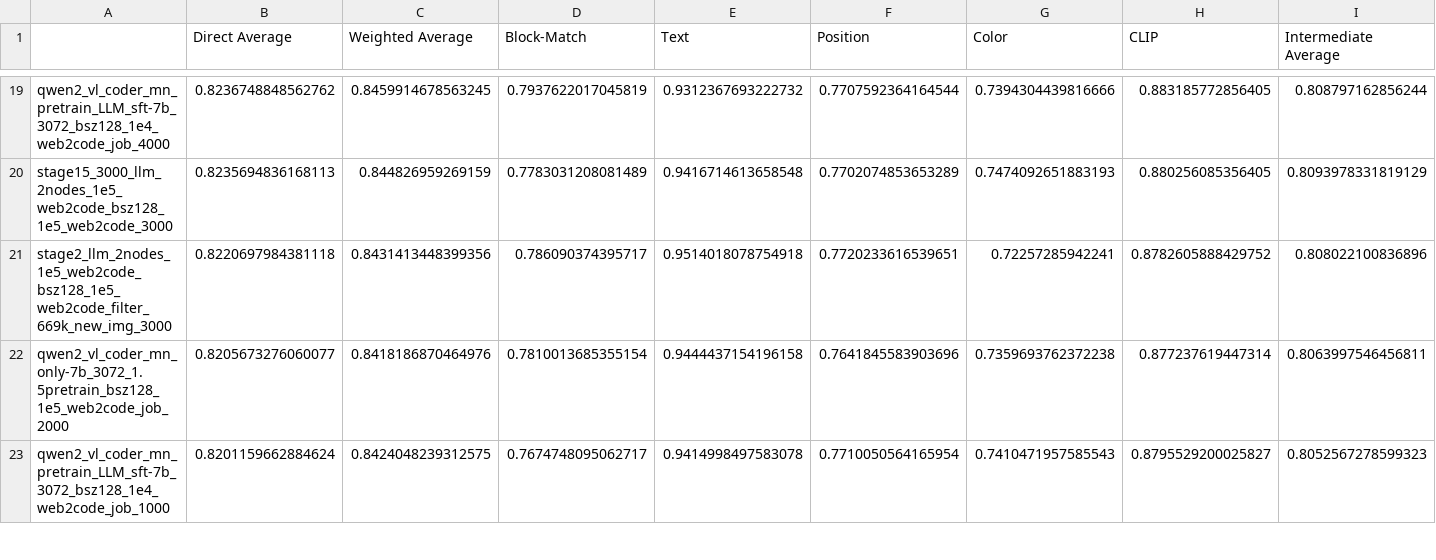
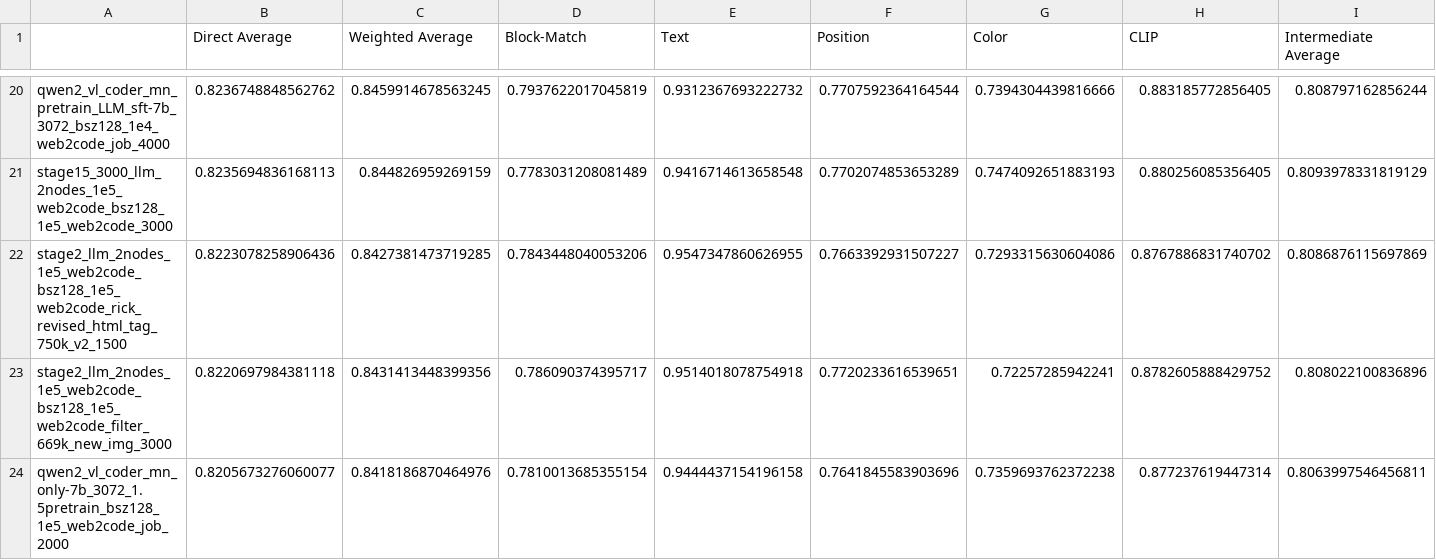
Before and after one commit to JackLingjie/Design2Code, a CSV file: Design2Code/all_scores_design2code.csv, drawn as a sheet; only a part is shown, gaps mark what is left out; the shorter side is filled out with more unchanged rows; the diff covers the shown part only.

```diff
--- a/Design2Code/all_scores_design2code.csv
+++ b/Design2Code/all_scores_design2code.csv
@@ -20,2 +21,3 @@ qwen2_vl_coder_mn_pretrain_LLM_sft-7b_3072_bsz128_1e4_web2code_job_4000,0.823674
 stage15_3000_llm_2nodes_1e5_web2code_bsz128_1e5_web2code_3000,0.8235694836168113,0.844826959269159,0.7783031208081489,0.9416714613658548,0.7702074853653289,0.7474092651883193,0.880256085356405,0.8093978331819129
+stage2_llm_2nodes_1e5_web2code_bsz128_1e5_web2code_rick_revised_html_tag_750k_v2_1500,0.8223078258906436,0.8427381473719285,0.7843448040053206,0.9547347860626955,0.7663392931507227,0.7293315630604086,0.8767886831740702,0.8086876115697869
 stage2_llm_2nodes_1e5_web2code_bsz128_1e5_web2code_filter_669k_new_img_3000,0.8220697984381118,0.8431413448399356,0.786090374395717,0.9514018078754918,0.7720233616539651,0.72257285942241,0.8782605888429752,0.808022100836896
```
Also changed, not shown: 11 added rows elsewhere in this file, 13 other files.
